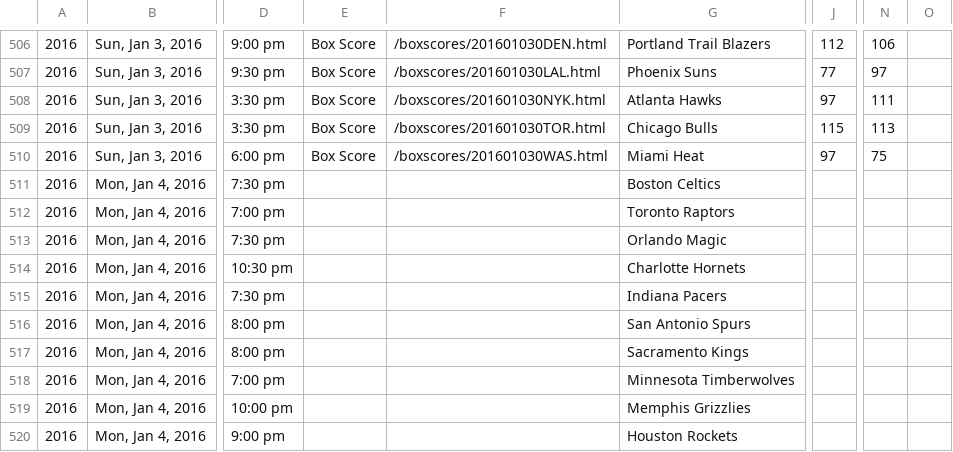
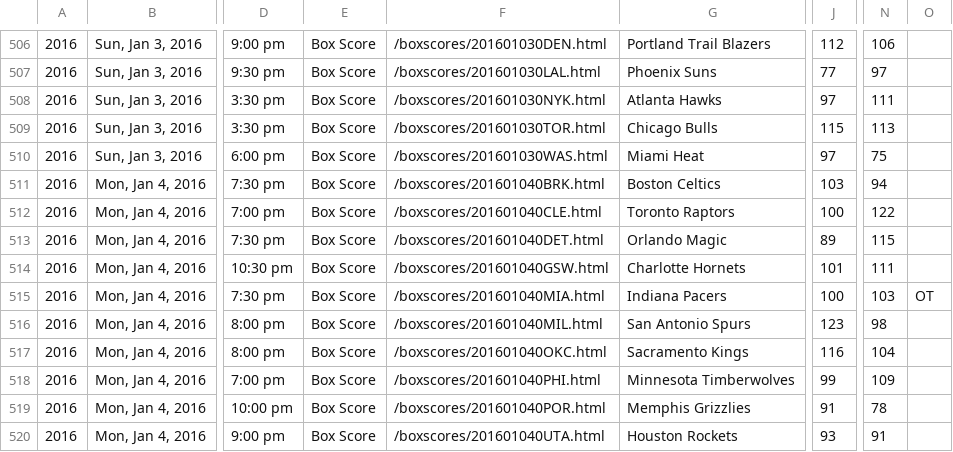
Before and after one commit to octonion/basketball, a CSV file: bbref/csv/games_2016.csv, drawn as a sheet; only a part is shown, gaps mark what is left out; the diff covers the shown part only; the diff names each change by its address in the sheet, - before the commit and + after, or states it on an @@ line.

```diff
--- a/bbref/csv/games_2016.csv
+++ b/bbref/csv/games_2016.csv
-E511:E520: (empty)
+E511:E520: Box Score
-F511: (empty)
+F511: /boxscores/201601040BRK.html
-J511: (empty)
+J511: 103
-N511: (empty)
+N511: 94
-F512: (empty)
+F512: /boxscores/201601040CLE.html
-J512: (empty)
+J512: 100
-N512: (empty)
+N512: 122
-F513: (empty)
+F513: /boxscores/201601040DET.html
-J513: (empty)
+J513: 89
-N513: (empty)
+N513: 115
-F514: (empty)
+F514: /boxscores/201601040GSW.html
-J514: (empty)
+J514: 101
-N514: (empty)
+N514: 111
-F515: (empty)
+F515: /boxscores/201601040MIA.html
-J515: (empty)
+J515: 100
-N515: (empty)
+N515: 103
-O515: (empty)
+O515: OT
-F516: (empty)
+F516: /boxscores/201601040MIL.html
-J516: (empty)
+J516: 123
-N516: (empty)
+N516: 98
-F517: (empty)
+F517: /boxscores/201601040OKC.html
-J517: (empty)
+J517: 116
-N517: (empty)
+N517: 104
-F518: (empty)
+F518: /boxscores/201601040PHI.html
-J518: (empty)
+J518: 99
-N518: (empty)
+N518: 109
-F519: (empty)
+F519: /boxscores/201601040POR.html
-J519: (empty)
+J519: 91
-N519: (empty)
+N519: 78
-F520: (empty)
+F520: /boxscores/201601040UTA.html
-J520: (empty)
+J520: 93
-N520: (empty)
+N520: 91
```
Also changed, not shown: 17 edited cells elsewhere in this file, 4 other files.
